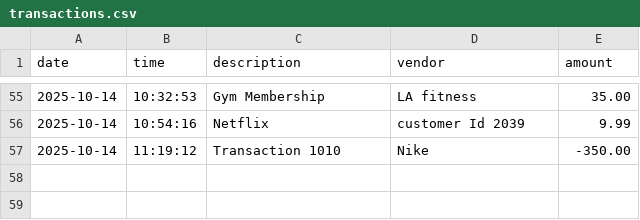
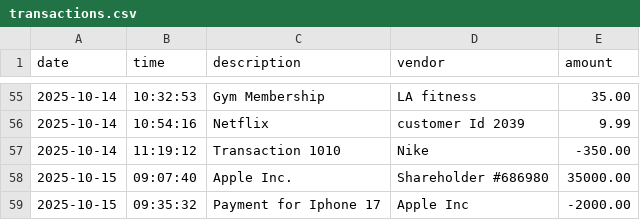
Before and after one commit to Estif017/LedgerLink, a CSV file: src/main/resources/transactions.csv, drawn as a sheet; only a part is shown, gaps mark what is left out.

```diff
--- a/src/main/resources/transactions.csv
+++ b/src/main/resources/transactions.csv
@@ -57 +57,3 @@ date|time|description|vendor|amount
 2025-10-14|11:19:12|Transaction 1010|Nike|-350.00
+2025-10-15|09:07:40|Apple Inc.|Shareholder #686980|35000.00
+2025-10-15|09:35:32|Payment for Iphone 17|Apple Inc|-2000.00
```
Also changed, not shown: 4 other files.
